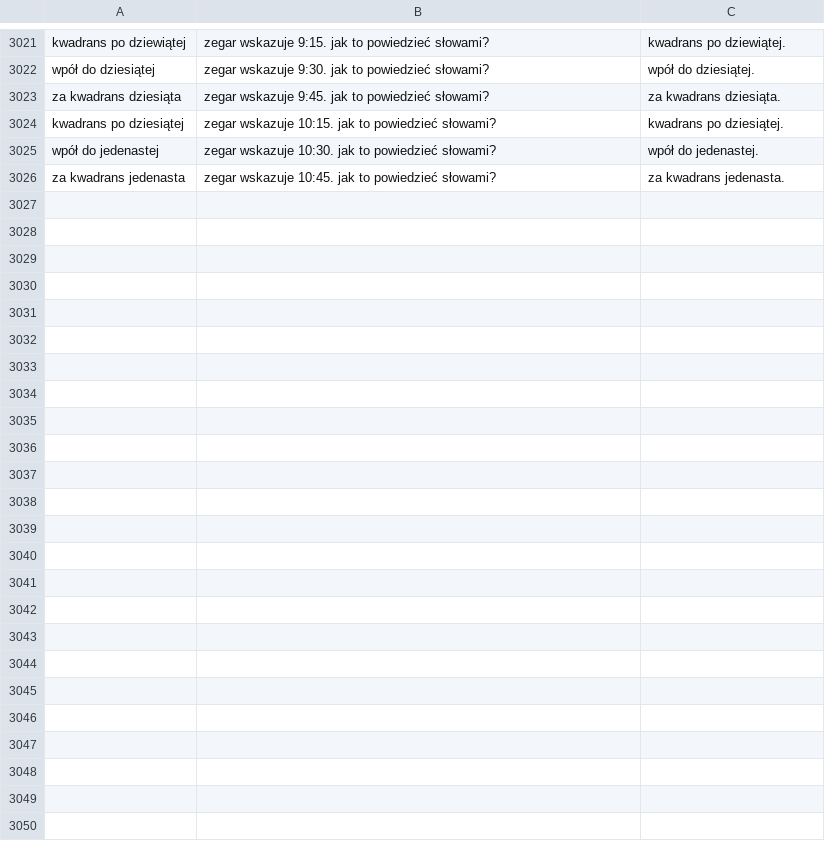
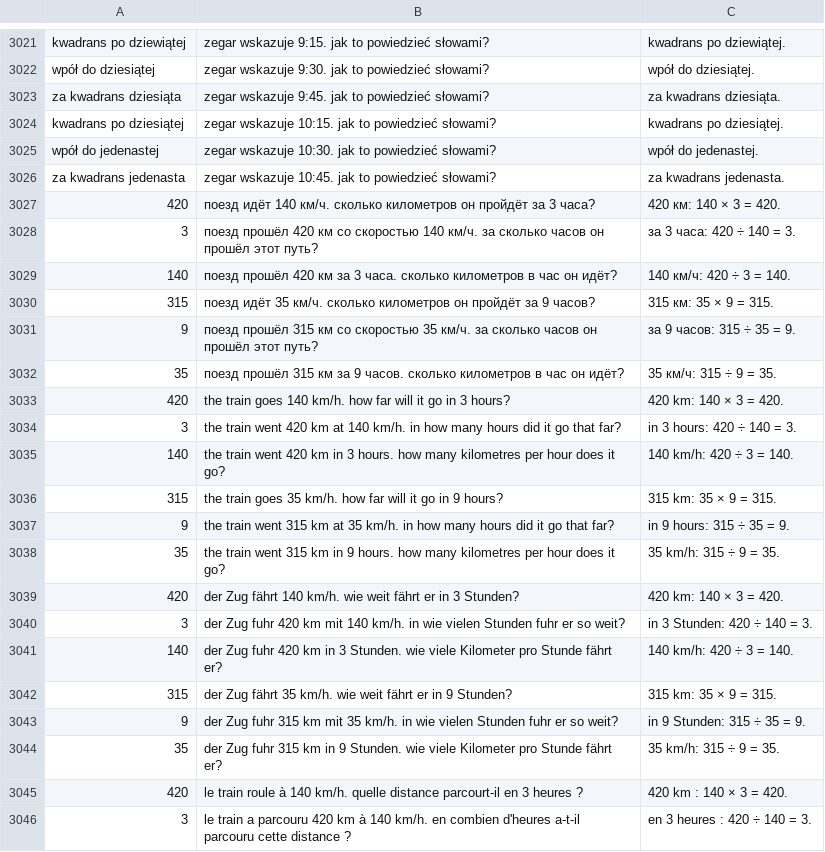
Before and after one commit to synarcai/genesis-corpus, a TSV file: datasets/HOLDOUT-KEY-NEXT.tsv, drawn as a sheet; only a part is shown, gaps mark what is left out; the diff covers the shown part only.

Commit message:
КЛЮЧ ДЕВЯТОЙ ТОЧКИ — 3 080 ВОПРОСОВ, ДВАДЦАТЬ ТРИ ДОМА: вошла скорость (140 км/ч за 3 часа и 35 км/ч за 9 — обе пары вне таблицы дома)
Прожитых 0 из 3 080; по языкам ровно (de 336, en 348, es 342, fr 342, it 342, nl 342, pl 342, pt 342, ru 344). Ключ релиза неподвижен: 1 340 при замке.

```diff
--- a/datasets/HOLDOUT-KEY-NEXT.tsv
+++ b/datasets/HOLDOUT-KEY-NEXT.tsv
@@ -3026 +3026,21 @@ wpół do jedenastej	zegar wskazuje 10:30. jak to powiedzieć słowami?	wpół d
 za kwadrans jedenasta	zegar wskazuje 10:45. jak to powiedzieć słowami?	za kwadrans jedenasta.
+420	поезд идёт 140 км/ч. сколько километров он пройдёт за 3 часа?	420 км: 140 × 3 = 420.
+3	поезд прошёл 420 км со скоростью 140 км/ч. за сколько часов он прошёл этот путь?	за 3 часа: 420 ÷ 140 = 3.
+140	поезд прошёл 420 км за 3 часа. сколько километров в час он идёт?	140 км/ч: 420 ÷ 3 = 140.
+315	поезд идёт 35 км/ч. сколько километров он пройдёт за 9 часов?	315 км: 35 × 9 = 315.
+9	поезд прошёл 315 км со скоростью 35 км/ч. за сколько часов он прошёл этот путь?	за 9 часов: 315 ÷ 35 = 9.
+35	поезд прошёл 315 км за 9 часов. сколько километров в час он идёт?	35 км/ч: 315 ÷ 9 = 35.
+420	the train goes 140 km/h. how far will it go in 3 hours?	420 km: 140 × 3 = 420.
+3	the train went 420 km at 140 km/h. in how many hours did it go that far?	in 3 hours: 420 ÷ 140 = 3.
+140	the train went 420 km in 3 hours. how many kilometres per hour does it go?	140 km/h: 420 ÷ 3 = 140.
+315	the train goes 35 km/h. how far will it go in 9 hours?	315 km: 35 × 9 = 315.
+9	the train went 315 km at 35 km/h. in how many hours did it go that far?	in 9 hours: 315 ÷ 35 = 9.
+35	the train went 315 km in 9 hours. how many kilometres per hour does it go?	35 km/h: 315 ÷ 9 = 35.
+420	der Zug fährt 140 km/h. wie weit fährt er in 3 Stunden?	420 km: 140 × 3 = 420.
+3	der Zug fuhr 420 km mit 140 km/h. in wie vielen Stunden fuhr er so weit?	in 3 Stunden: 420 ÷ 140 = 3.
+140	der Zug fuhr 420 km in 3 Stunden. wie viele Kilometer pro Stunde fährt er?	140 km/h: 420 ÷ 3 = 140.
+315	der Zug fährt 35 km/h. wie weit fährt er in 9 Stunden?	315 km: 35 × 9 = 315.
+9	der Zug fuhr 315 km mit 35 km/h. in wie vielen Stunden fuhr er so weit?	in 9 Stunden: 315 ÷ 35 = 9.
+35	der Zug fuhr 315 km in 9 Stunden. wie viele Kilometer pro Stunde fährt er?	35 km/h: 315 ÷ 9 = 35.
+420	le train roule à 140 km/h. quelle distance parcourt-il en 3 heures ?	420 km : 140 × 3 = 420.
+3	le train a parcouru 420 km à 140 km/h. en combien d'heures a-t-il parcouru cette distance ?	en 3 heures : 420 ÷ 140 = 3.
```
Also changed, not shown: 34 added rows elsewhere in this file, 1 other file.
